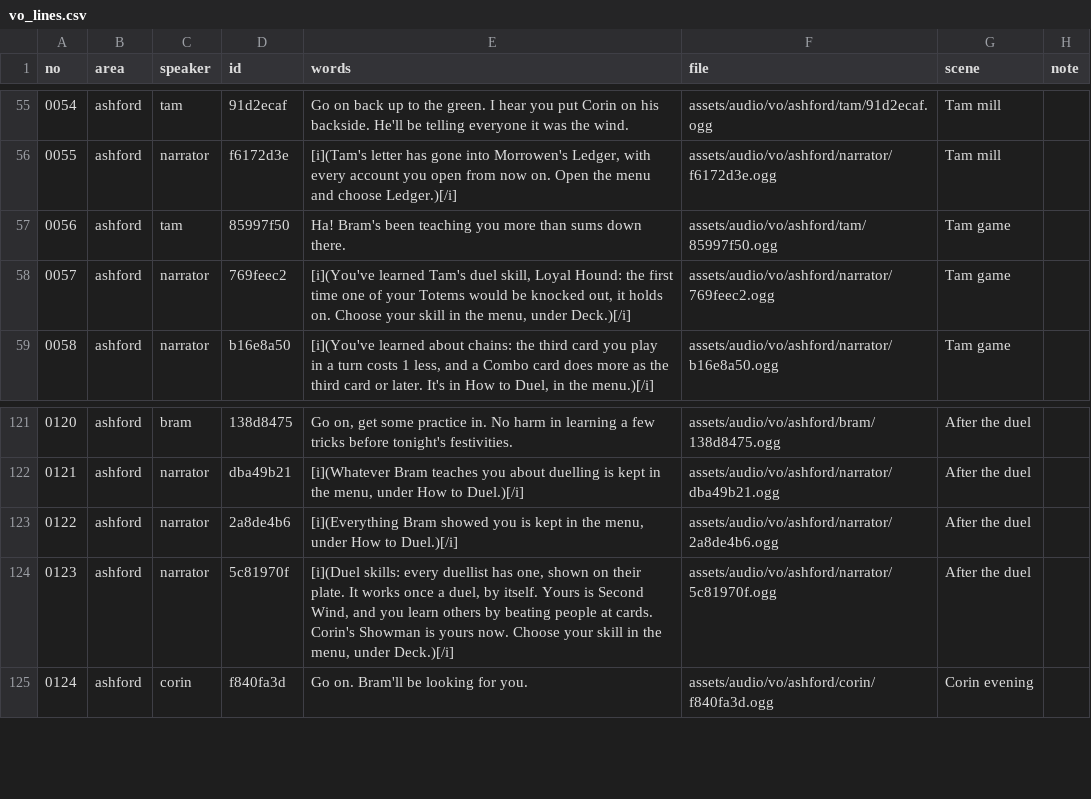
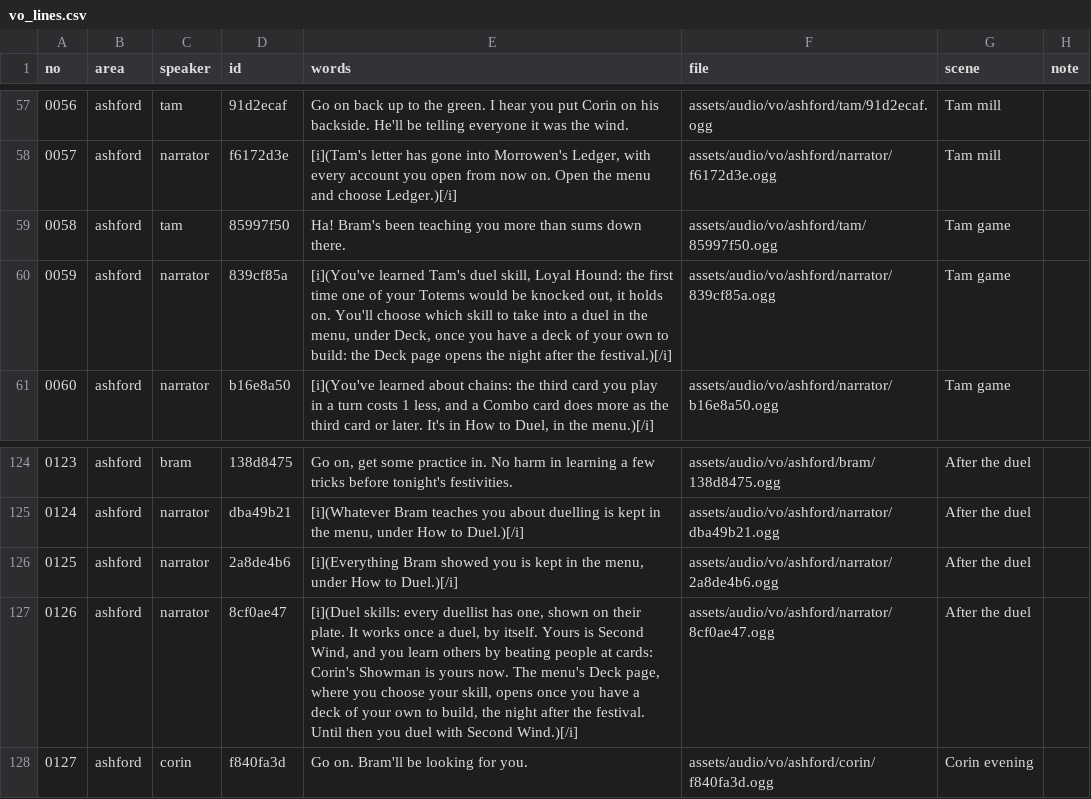
Before and after one commit to fg29cw8knf-wq/covenant-war, a CSV file: docs/script/vo_lines.csv, drawn as a sheet; only a part is shown, gaps mark what is left out; addresses are those after the commit; the diff covers the shown part only; the diff names each change by its address in the sheet, - before the commit and + after, or states it on an @@ line.

```diff
--- a/docs/script/vo_lines.csv
+++ b/docs/script/vo_lines.csv
@@ column A (no) renumbered from row 24 down @@
-D60 (id): 769feec2
+D60 (id): 839cf85a
-E60 (words): …holds on. Choose your skill in the menu, under Deck.)[/i]
+E60 (words): …holds on. You'll choose which skill to take into a duel in the menu, under Deck, once you have a deck of your own to build: the Deck page opens the night after the festival.)[/i]
-F60 (file): assets/audio/vo/ashford/narrator/769feec2.ogg
+F60 (file): assets/audio/vo/ashford/narrator/839cf85a.ogg
-D127 (id): 5c81970f
+D127 (id): 8cf0ae47
-E127 (words): …people at cards. Corin's Showman is yours now. Choose your skill in the menu, under Deck.)[/i]
+E127 (words): …people at cards: Corin's Showman is yours now. The menu's Deck page, where you choose your skill, opens once you have a deck of your own to build, the night after the festival. Until then you duel with Second Wind.)[/i]
-F127 (file): assets/audio/vo/ashford/narrator/5c81970f.ogg
+F127 (file): assets/audio/vo/ashford/narrator/8cf0ae47.ogg
```
Also changed, not shown: 3 added rows and 20 edited cells elsewhere in this file, 33 other files.
